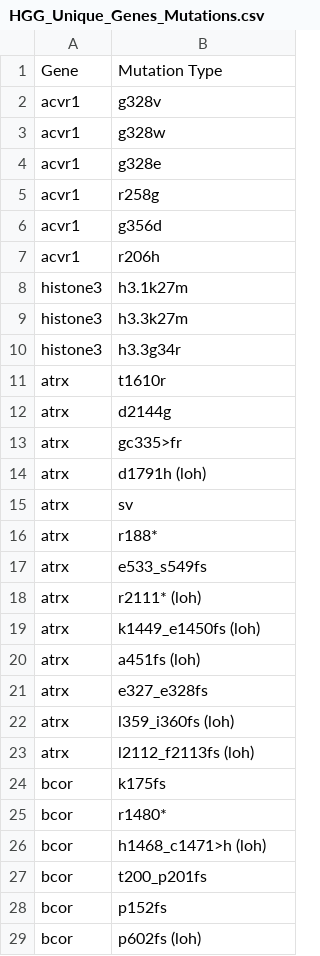
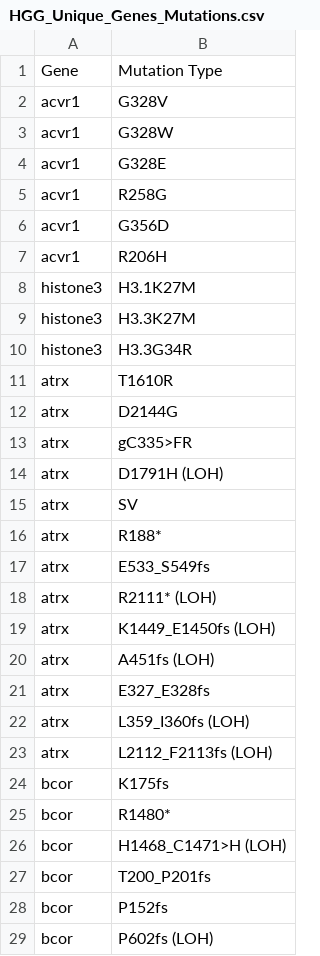
Before and after one commit to In-is/Final-Project-Inbal-and-Mor, a CSV file: HGG_Unique_Genes_Mutations.csv, drawn as a sheet; only a part is shown; the diff covers the shown part only.

```diff
--- a/HGG_Unique_Genes_Mutations.csv
+++ b/HGG_Unique_Genes_Mutations.csv
@@ -1,29 +1,29 @@
 Gene,Mutation Type
-acvr1,g328v
-acvr1,g328w
-acvr1,g328e
-acvr1,r258g
-acvr1,g356d
-acvr1,r206h
-histone3,h3.1k27m
-histone3,h3.3k27m
-histone3,h3.3g34r
-atrx,t1610r
-atrx,d2144g
-atrx,gc335>fr
-atrx,d1791h (loh)
-atrx,sv
-atrx,r188*
-atrx,e533_s549fs
-atrx,r2111* (loh)
-atrx,k1449_e1450fs (loh)
-atrx,a451fs (loh)
-atrx,e327_e328fs
-atrx,l359_i360fs (loh)
-atrx,l2112_f2113fs (loh)
-bcor,k175fs
-bcor,r1480*
-bcor,h1468_c1471>h (loh)
-bcor,t200_p201fs
-bcor,p152fs
-bcor,p602fs (loh)
+acvr1,G328V
+acvr1,G328W
+acvr1,G328E
+acvr1,R258G
+acvr1,G356D
+acvr1,R206H
+histone3,H3.1K27M
+histone3,H3.3K27M
+histone3,H3.3G34R
+atrx,T1610R
+atrx,D2144G
+atrx,gC335>FR
+atrx,D1791H (LOH)
+atrx,SV
+atrx,R188*
+atrx,E533_S549fs
+atrx,R2111* (LOH)
+atrx,K1449_E1450fs (LOH)
+atrx,A451fs (LOH)
+atrx,E327_E328fs
+atrx,L359_I360fs (LOH)
+atrx,L2112_F2113fs (LOH)
+bcor,K175fs
+bcor,R1480*
+bcor,H1468_C1471>H (LOH)
+bcor,T200_P201fs
+bcor,P152fs
+bcor,P602fs (LOH)
```
Also changed, not shown: 108 edited cells elsewhere in this file, 9 other files.
